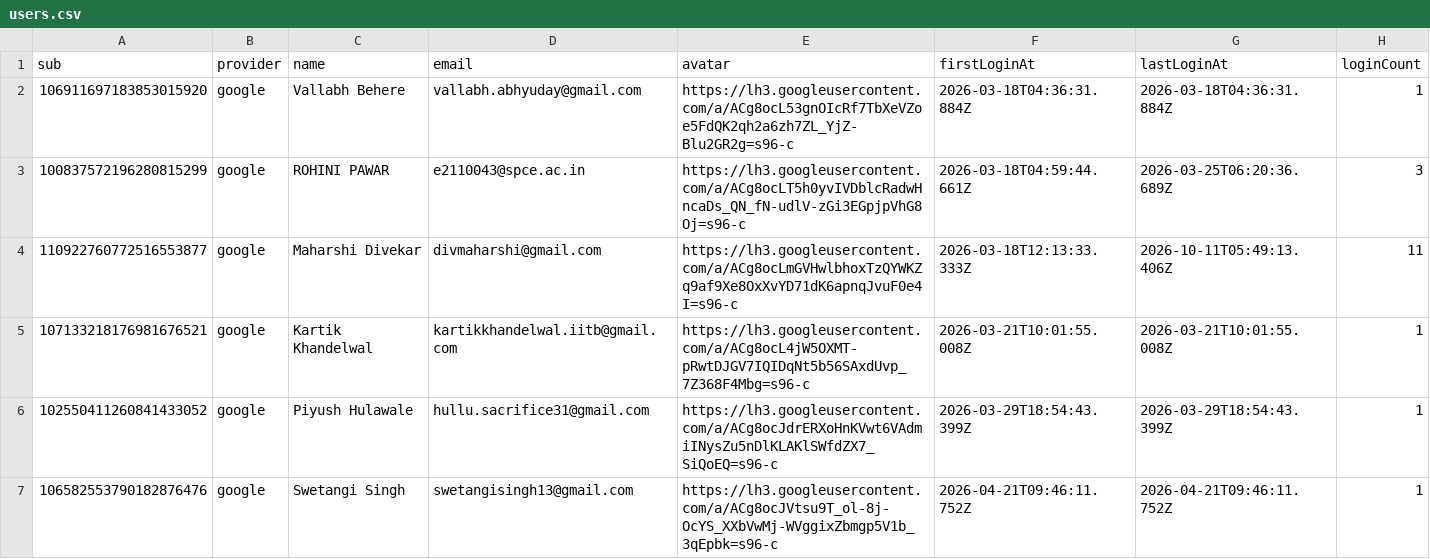
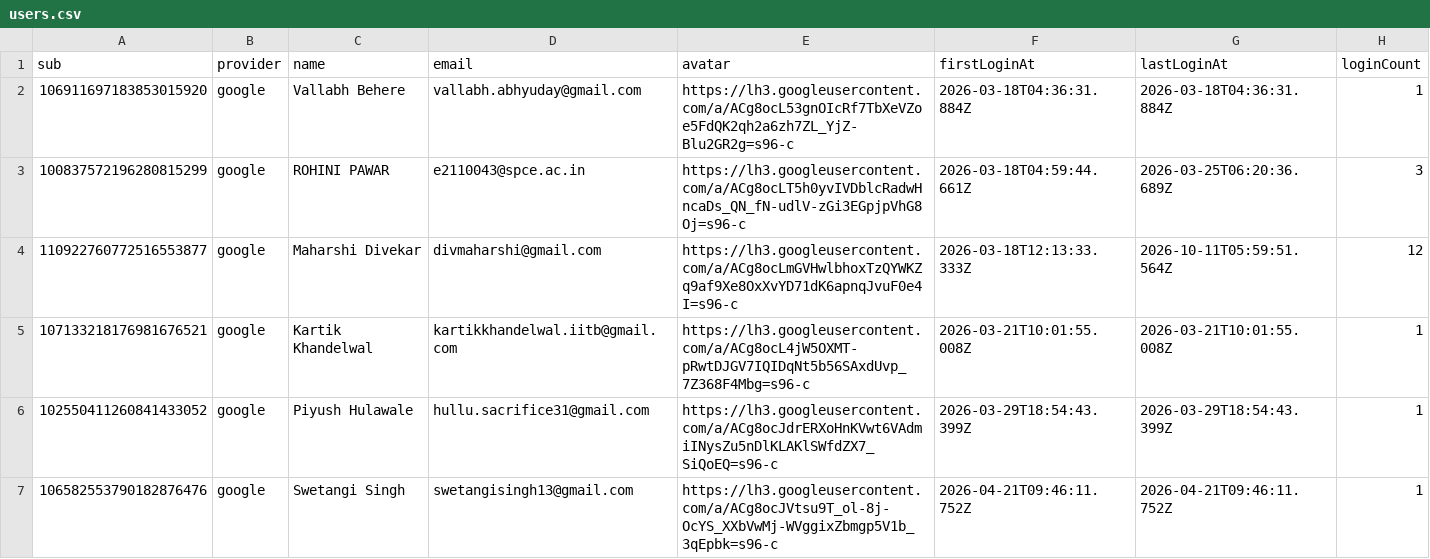
Before and after one commit to Vekar12/linkit-storage, a CSV file: users/users.csv, drawn as a sheet.

Commit message:
chore: update user 110922760772516553877

```diff
--- a/users/users.csv
+++ b/users/users.csv
@@ -3,3 +3,3 @@ sub,provider,name,email,avatar,firstLoginAt,lastLoginAt,loginCount
 100837572196280815299,google,ROHINI PAWAR,e2110043@spce.ac.in,https://lh3.googleusercontent.com/a/ACg8ocLT5h0yvIVDblcRadwHncaDs_QN_fN-udlV-zGi3EGpjpVhG8Oj=s96-c,2026-03-18T04:59:44.661Z,2026-03-25T06:20:36.689Z,3
-110922760772516553877,google,Maharshi Divekar,divmaharshi@gmail.com,https://lh3.googleusercontent.com/a/ACg8ocLmGVHwlbhoxTzQYWKZq9af9Xe8OxXvYD71dK6apnqJvuF0e4I=s96-c,2026-03-18T12:13:33.333Z,2026-10-11T05:49:13.406Z,11
+110922760772516553877,google,Maharshi Divekar,divmaharshi@gmail.com,https://lh3.googleusercontent.com/a/ACg8ocLmGVHwlbhoxTzQYWKZq9af9Xe8OxXvYD71dK6apnqJvuF0e4I=s96-c,2026-03-18T12:13:33.333Z,2026-10-11T05:59:51.564Z,12
 107133218176981676521,google,Kartik Khandelwal,kartikkhandelwal.iitb@gmail.com,https://lh3.googleusercontent.com/a/ACg8ocL4jW5OXMT-pRwtDJGV7IQIDqNt5b56SAxdUvp_7Z368F4Mbg=s96-c,2026-03-21T10:01:55.008Z,2026-03-21T10:01:55.008Z,1
```
